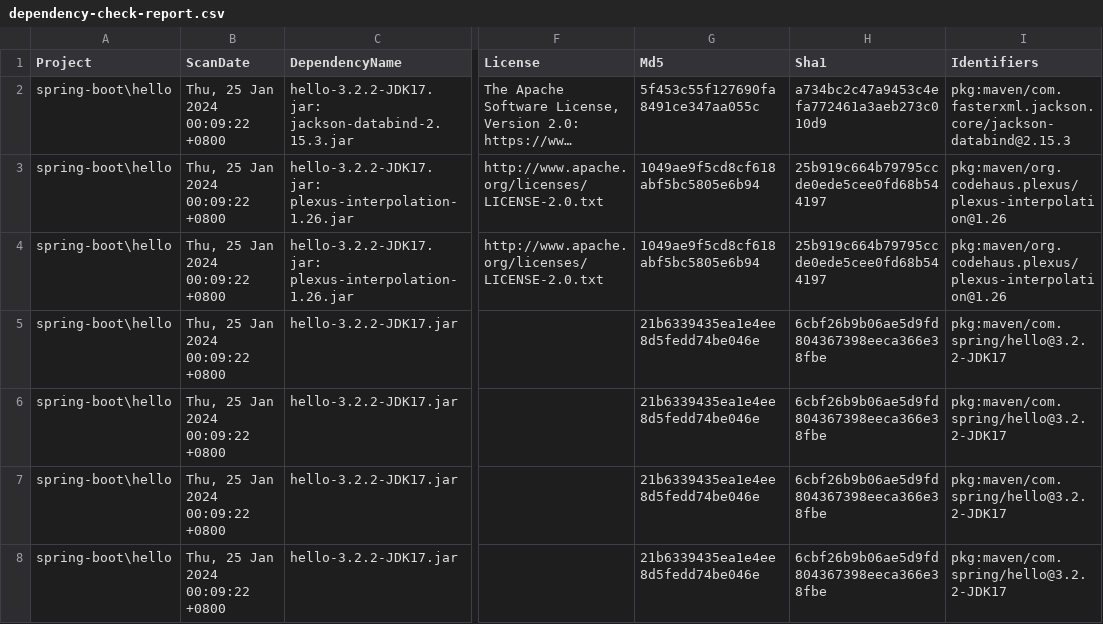
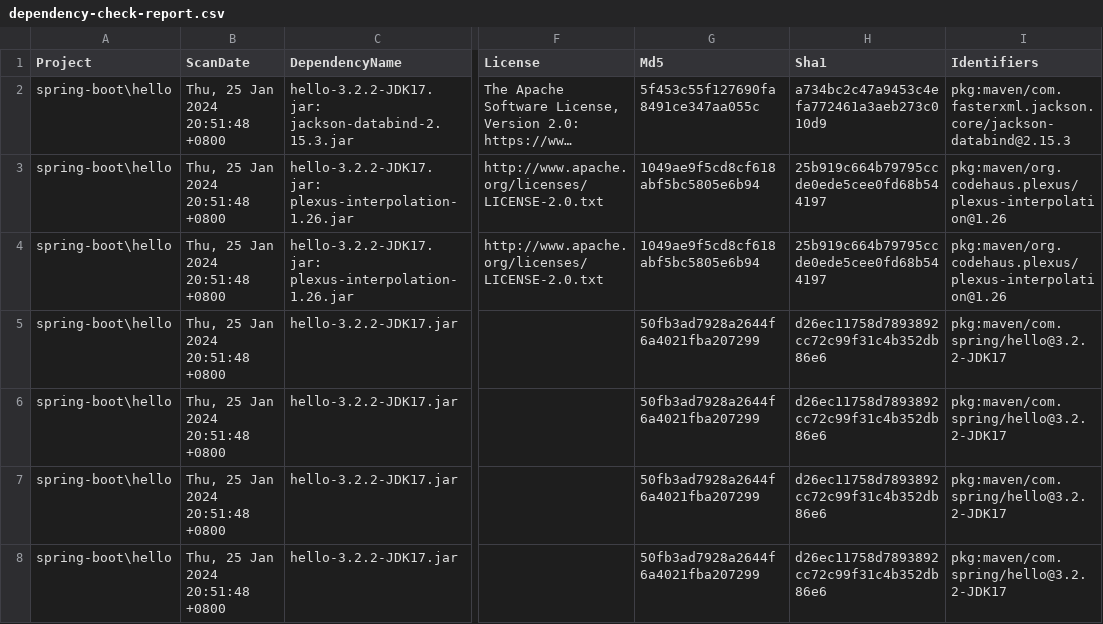
Before and after one commit to hungmans6779/SpringCloud, a CSV file: dependency-check_report/spring-boot/hello/dependency-check-report.csv, drawn as a sheet; only a part is shown, gaps mark what is left out; long unchanged cells end in …; the diff names each change by its address in the sheet, - before the commit and + after, or states it on an @@ line.

Commit message:
spring-boot-admin

```diff
--- a/dependency-check_report/spring-boot/hello/dependency-check-report.csv
+++ b/dependency-check_report/spring-boot/hello/dependency-check-report.csv
-B2:B8 (ScanDate): Thu, 25 Jan 2024 00:09:22 +0800
+B2:B8 (ScanDate): Thu, 25 Jan 2024 20:51:48 +0800
-G5:G8 (Md5): 21b6339435ea1e4ee8d5fedd74be046e
+G5:G8 (Md5): 50fb3ad7928a2644f6a4021fba207299
-H5:H8 (Sha1): 6cbf26b9b06ae5d9fd804367398eeca366e38fbe
+H5:H8 (Sha1): d26ec11758d7893892cc72c99f31c4b352db86e6
```
Also changed, not shown: 35 other files.
